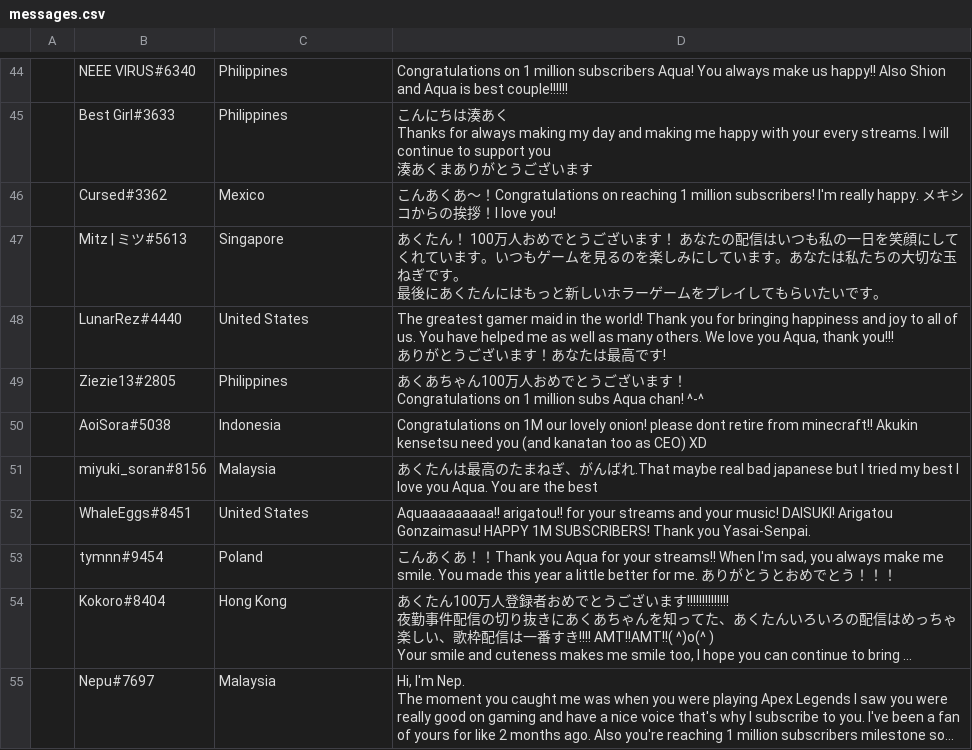
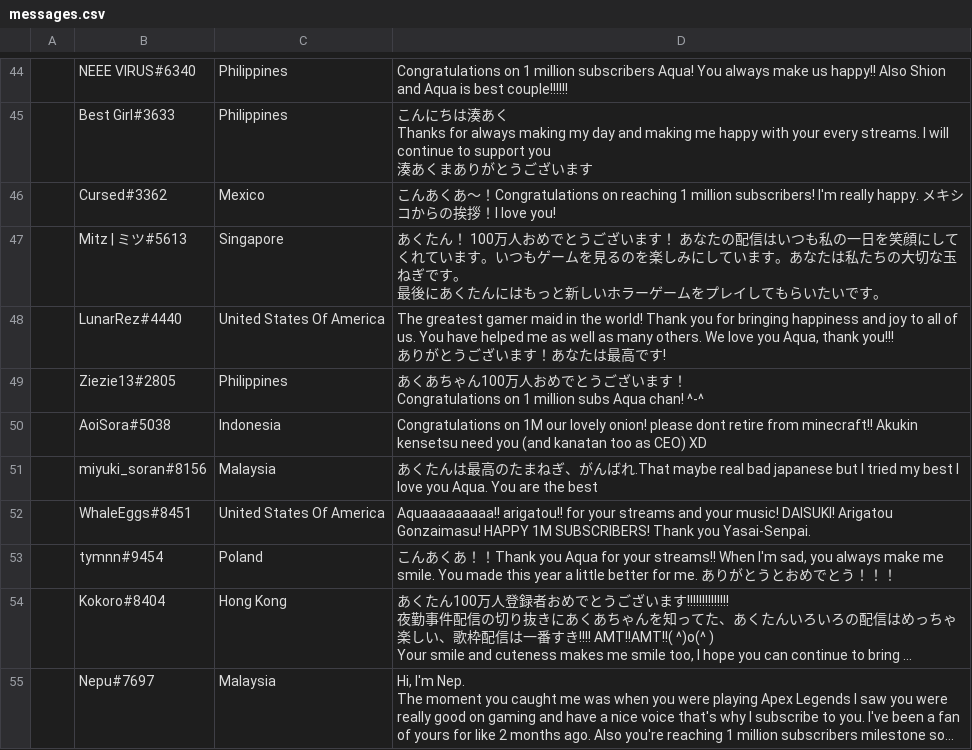
Before and after one commit to RayWarthog/aqua-1m, a CSV file: src/messages.csv, drawn as a sheet; only a part is shown, gaps mark what is left out; long unchanged cells end in …; the diff covers the shown part only.

```diff
--- a/src/messages.csv
+++ b/src/messages.csv
@@ -72,4 +72,4 @@ Thanks for always making my day and making me happy with your every streams. I w
 最後にあくたんにはもっと新しいホラーゲームをプレイしてもらいたいです。"
-,LunarRez#4440,United States,"The greatest gamer maid in the world! Thank you for bringing happiness and joy to all of us. You have helped me as well as many others. We love you Aqua, thank you!!!
-ありがとうございます！あなたは最高です!"
+,LunarRez#4440,United States Of America,"The greatest gamer maid in the world! Thank you for bringing happiness and joy to all of us. You have helped me as well as many others. We love you Aqua, thank you!!!
+ありがとうございます！あなたは最高です!"
 ,Ziezie13#2805,Philippines,"あくあちゃん100万人おめでとうございます！
@@ -79,3 +79,3 @@ Congratulations on 1 million subs Aqua chan! ^-^ "
 ,miyuki_soran#8156,Malaysia,"あくたんは最高のたまねぎ、がんばれ.That maybe real bad japanese but I tried my best I love you Aqua. You are the best"
-,WhaleEggs#8451,"United States ","Aquaaaaaaaaa!! arigatou!! for your streams and your music! DAISUKI! Arigatou Gonzaimasu! HAPPY 1M SUBSCRIBERS! Thank you Yasai-Senpai."
+,WhaleEggs#8451,United States Of America,"Aquaaaaaaaaa!! arigatou!! for your streams and your music! DAISUKI! Arigatou Gonzaimasu! HAPPY 1M SUBSCRIBERS! Thank you Yasai-Senpai."
 ,tymnn#9454,Poland,"こんあくあ！！Thank you Aqua for your streams!! When I'm sad, you always make me smile. You made this year a little better for me. ありがとうとおめでとう！！！"
```
Also changed, not shown: 17 edited cells elsewhere in this file, 1 other file.
